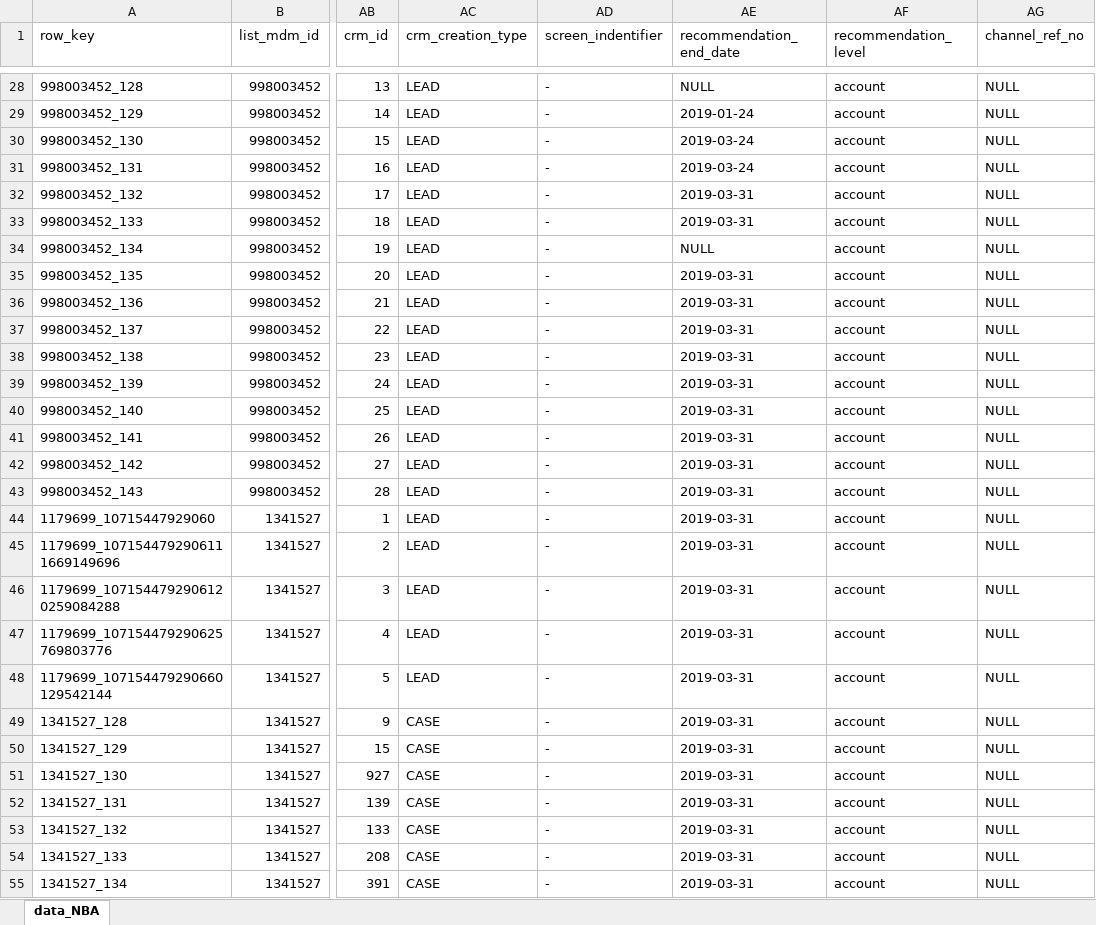
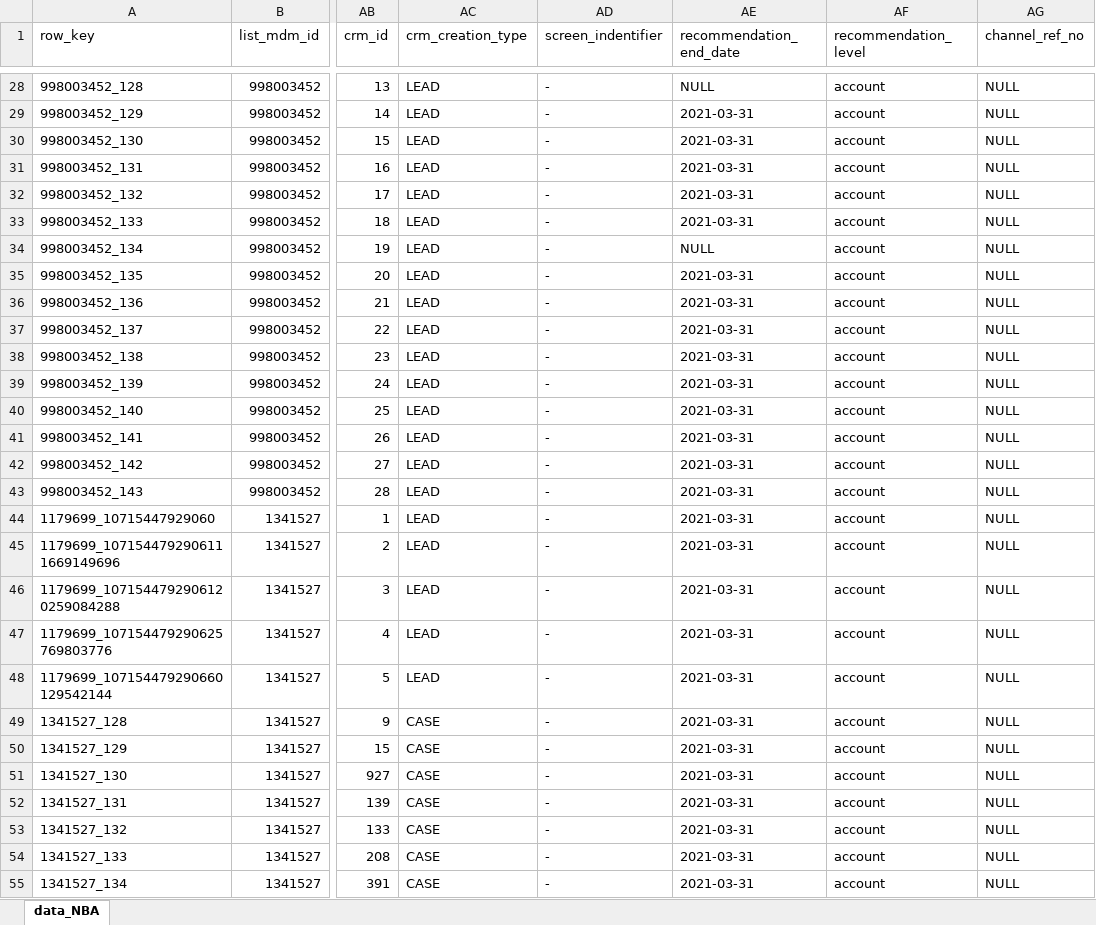
Before and after one commit to XI754-AbhishekDalakoti/yes-genie-testautomation, an Excel workbook: yes-genie-testautomation-GenieDataCreation/src/main/resources/NBA.xlsx, sheet data_NBA, drawn as a sheet; only a part is shown, gaps mark what is left out; values as stored, in another font and other column widths than the file's, no borders; the diff covers the shown part only; the diff names each change by its address in the sheet, - before the commit and + after, or states it on an @@ line.

Commit message:
NBA DATA Changes for recomadation end date

```diff
--- a/yes-genie-testautomation-GenieDataCreation/src/main/resources/NBA.xlsx (sheet data_NBA)
+++ b/yes-genie-testautomation-GenieDataCreation/src/main/resources/NBA.xlsx (sheet data_NBA)
-AE29 (recommendation_end_date): 2019-01-24
+AE29 (recommendation_end_date): 2021-03-31
-AE30:AE31 (recommendation_end_date): 2019-03-24
+AE30:AE31 (recommendation_end_date): 2021-03-31
-AE32:AE33 (recommendation_end_date): 2019-03-31
+AE32:AE33 (recommendation_end_date): 2021-03-31
-AE35:AE55 (recommendation_end_date): 2019-03-31
+AE35:AE55 (recommendation_end_date): 2021-03-31
```
Also changed, not shown: 26 edited cells elsewhere in this sheet, 2 other files.
